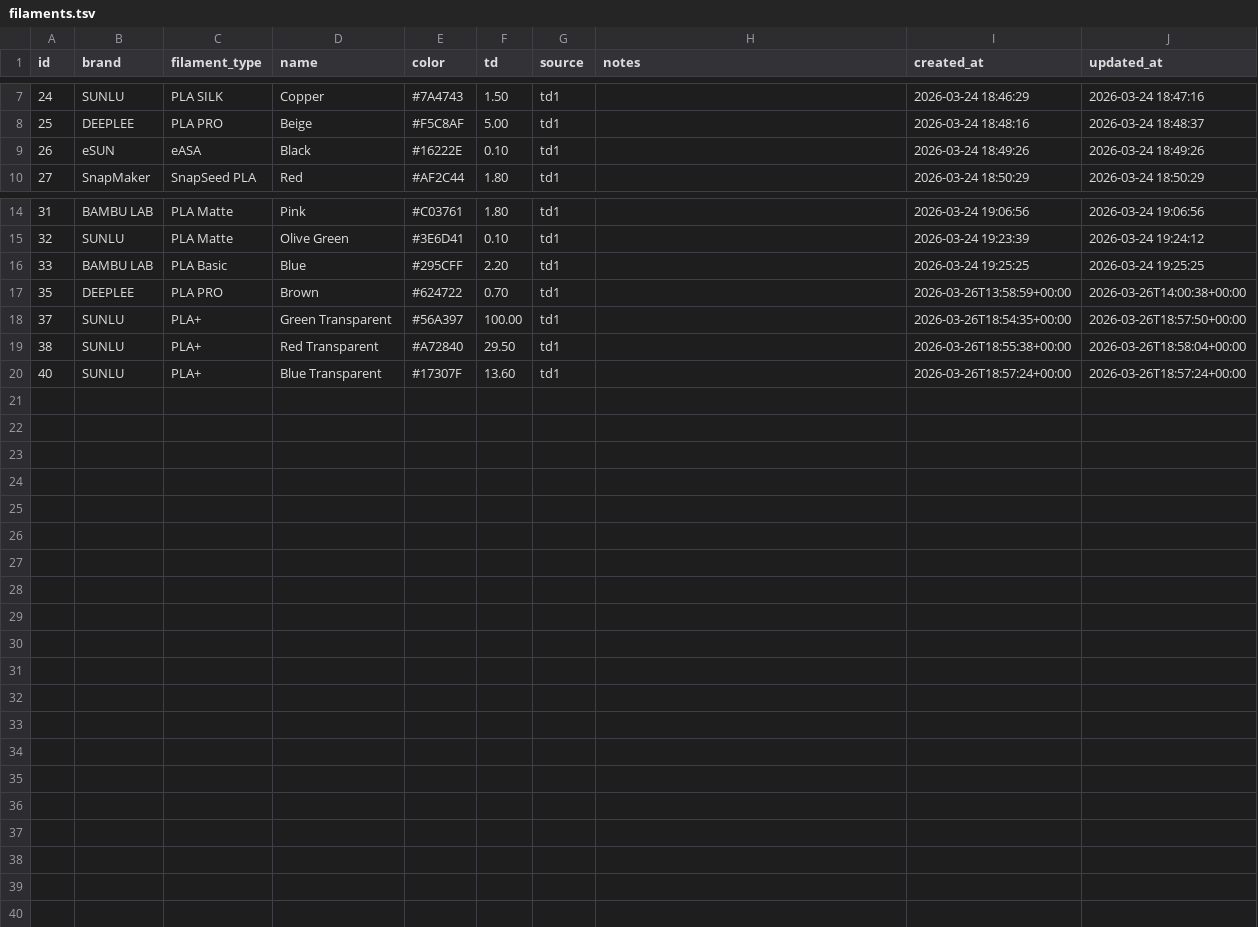
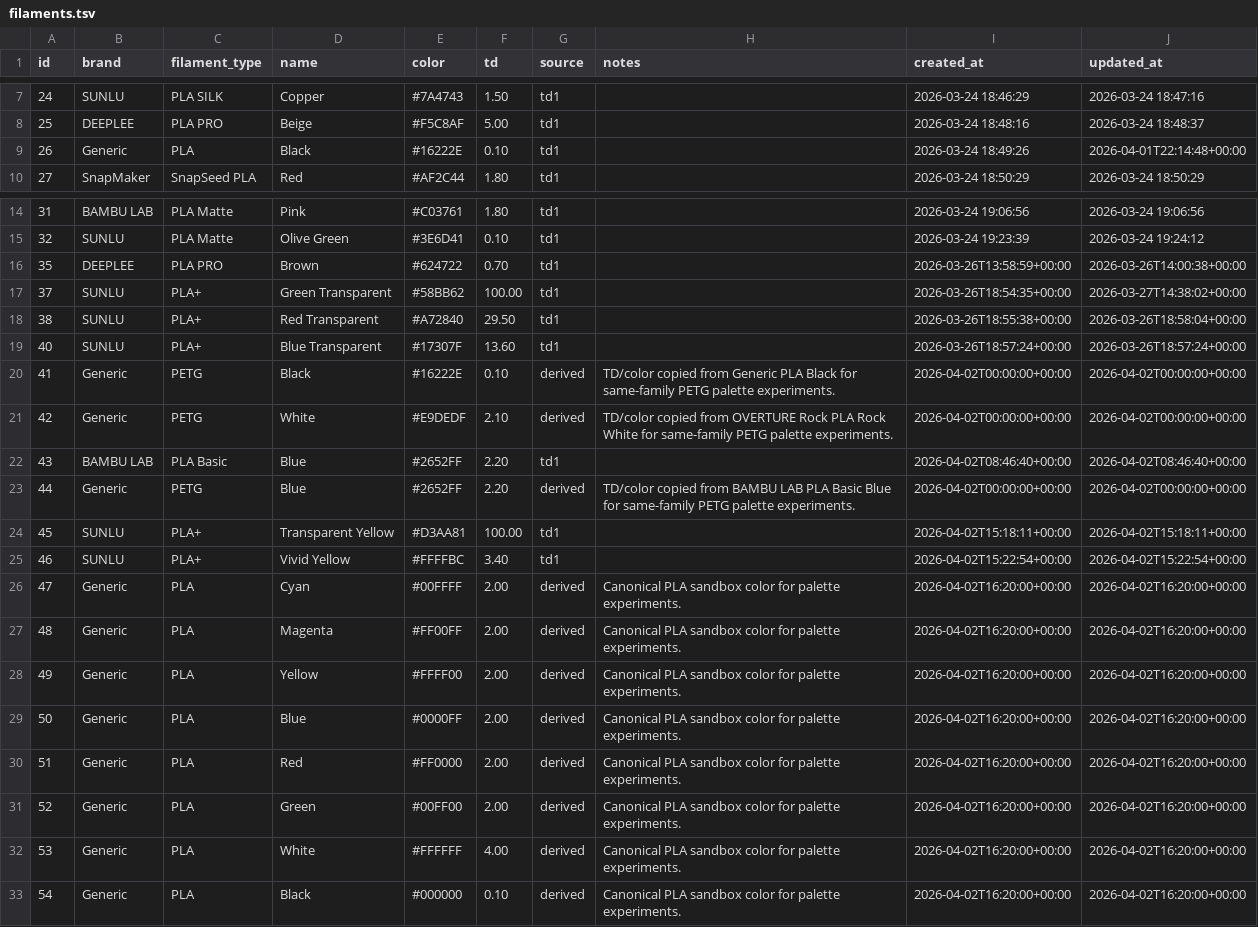
Before and after one commit to ec92009/Codex, a TSV file: filamentDB/data/filaments.tsv, drawn as a sheet; only a part is shown, gaps mark what is left out.

Commit message:
filamentdb: add sandbox palette colors

```diff
--- a/filamentDB/data/filaments.tsv
+++ b/filamentDB/data/filaments.tsv
@@ -8,3 +8,3 @@ id	brand	filament_type	name	color	td	source	notes	created_at	updated_at
 25	DEEPLEE	PLA PRO	Beige	#F5C8AF	5.00	td1		2026-03-24 18:48:16	2026-03-24 18:48:37
-26	eSUN	eASA	Black	#16222E	0.10	td1		2026-03-24 18:49:26	2026-03-24 18:49:26
+26	Generic	PLA	Black	#16222E	0.10	td1		2026-03-24 18:49:26	2026-04-01T22:14:48+00:00
 27	SnapMaker	SnapSeed PLA	Red	#AF2C44	1.80	td1		2026-03-24 18:50:29	2026-03-24 18:50:29
@@ -15,6 +15,19 @@ id	brand	filament_type	name	color	td	source	notes	created_at	updated_at
 32	SUNLU	PLA Matte	Olive Green	#3E6D41	0.10	td1		2026-03-24 19:23:39	2026-03-24 19:24:12
-33	BAMBU LAB	PLA Basic	Blue	#295CFF	2.20	td1		2026-03-24 19:25:25	2026-03-24 19:25:25
 35	DEEPLEE	PLA PRO	Brown	#624722	0.70	td1		2026-03-26T13:58:59+00:00	2026-03-26T14:00:38+00:00
-37	SUNLU	PLA+	Green Transparent	#56A397	100.00	td1		2026-03-26T18:54:35+00:00	2026-03-26T18:57:50+00:00
+37	SUNLU	PLA+	Green Transparent	#58BB62	100.00	td1		2026-03-26T18:54:35+00:00	2026-03-27T14:38:02+00:00
 38	SUNLU	PLA+	Red Transparent	#A72840	29.50	td1		2026-03-26T18:55:38+00:00	2026-03-26T18:58:04+00:00
 40	SUNLU	PLA+	Blue Transparent	#17307F	13.60	td1		2026-03-26T18:57:24+00:00	2026-03-26T18:57:24+00:00
+41	Generic	PETG	Black	#16222E	0.10	derived	TD/color copied from Generic PLA Black for same-family PETG palette experiments.	2026-04-02T00:00:00+00:00	2026-04-02T00:00:00+00:00
+42	Generic	PETG	White	#E9DEDF	2.10	derived	TD/color copied from OVERTURE Rock PLA Rock White for same-family PETG palette experiments.	2026-04-02T00:00:00+00:00	2026-04-02T00:00:00+00:00
+43	BAMBU LAB	PLA Basic	Blue	#2652FF	2.20	td1		2026-04-02T08:46:40+00:00	2026-04-02T08:46:40+00:00
+44	Generic	PETG	Blue	#2652FF	2.20	derived	TD/color copied from BAMBU LAB PLA Basic Blue for same-family PETG palette experiments.	2026-04-02T00:00:00+00:00	2026-04-02T00:00:00+00:00
+45	SUNLU	PLA+	Transparent Yellow	#D3AA81	100.00	td1		2026-04-02T15:18:11+00:00	2026-04-02T15:18:11+00:00
+46	SUNLU	PLA+	Vivid Yellow	#FFFFBC	3.40	td1		2026-04-02T15:22:54+00:00	2026-04-02T15:22:54+00:00
+47	Generic	PLA	Cyan	#00FFFF	2.00	derived	Canonical PLA sandbox color for palette experiments.	2026-04-02T16:20:00+00:00	2026-04-02T16:20:00+00:00
+48	Generic	PLA	Magenta	#FF00FF	2.00	derived	Canonical PLA sandbox color for palette experiments.	2026-04-02T16:20:00+00:00	2026-04-02T16:20:00+00:00
+49	Generic	PLA	Yellow	#FFFF00	2.00	derived	Canonical PLA sandbox color for palette experiments.	2026-04-02T16:20:00+00:00	2026-04-02T16:20:00+00:00
+50	Generic	PLA	Blue	#0000FF	2.00	derived	Canonical PLA sandbox color for palette experiments.	2026-04-02T16:20:00+00:00	2026-04-02T16:20:00+00:00
+51	Generic	PLA	Red	#FF0000	2.00	derived	Canonical PLA sandbox color for palette experiments.	2026-04-02T16:20:00+00:00	2026-04-02T16:20:00+00:00
+52	Generic	PLA	Green	#00FF00	2.00	derived	Canonical PLA sandbox color for palette experiments.	2026-04-02T16:20:00+00:00	2026-04-02T16:20:00+00:00
+53	Generic	PLA	White	#FFFFFF	4.00	derived	Canonical PLA sandbox color for palette experiments.	2026-04-02T16:20:00+00:00	2026-04-02T16:20:00+00:00
+54	Generic	PLA	Black	#000000	0.10	derived	Canonical PLA sandbox color for palette experiments.	2026-04-02T16:20:00+00:00	2026-04-02T16:20:00+00:00
```
